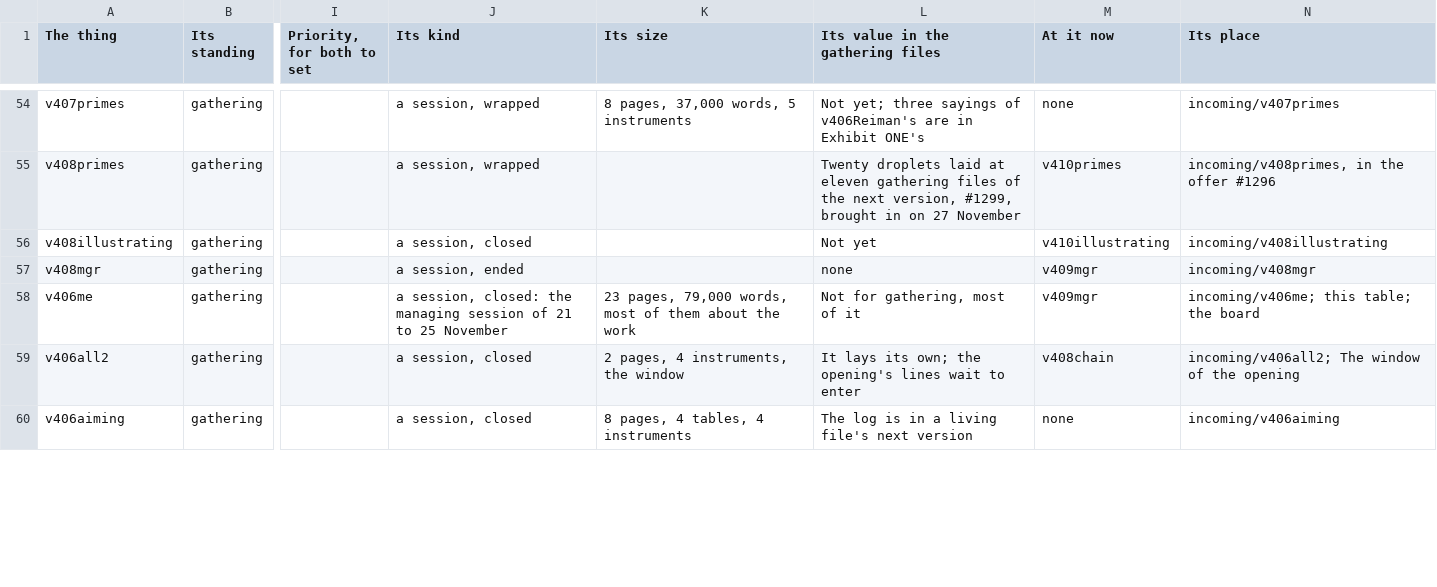
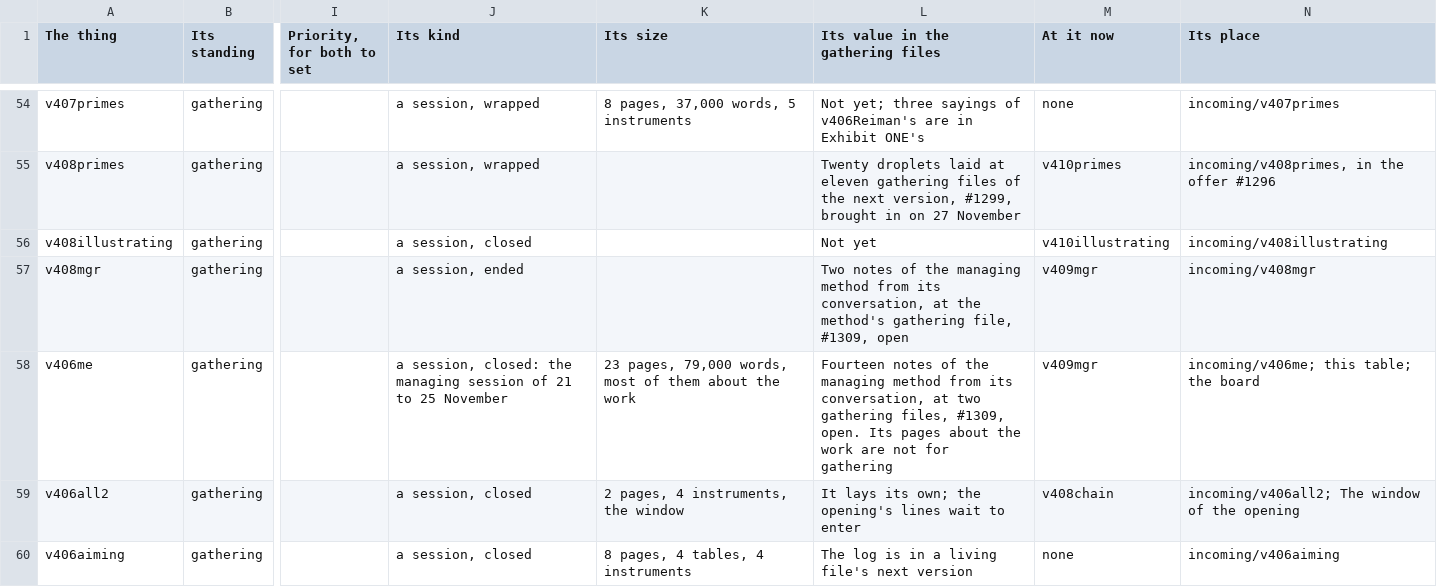
Before and after one commit to chris-j-handel/corus, a CSV file: incoming/v409mgr/The_managing_table_of_the_living_expedition.csv, drawn as a sheet; only a part is shown, gaps mark what is left out; the diff covers the shown part only; the diff names each change by its address in the sheet, - before the commit and + after, or states it on an @@ line.

```diff
--- a/incoming/v409mgr/The_managing_table_of_the_living_expedition.csv
+++ b/incoming/v409mgr/The_managing_table_of_the_living_expedition.csv
-L57 (Its value in the gathering files): none
+L57 (Its value in the gathering files): Two notes of the managing method from its conversation, at the method's gathering file, #1309, open
-L58 (Its value in the gathering files): Not for gathering, most of it
+L58 (Its value in the gathering files): Fourteen notes of the managing method from its conversation, at two gathering files, #1309, open. Its pages about the work are not for gathering
```
Also changed, not shown: 6 edited cells elsewhere in this file, 3 other files.
